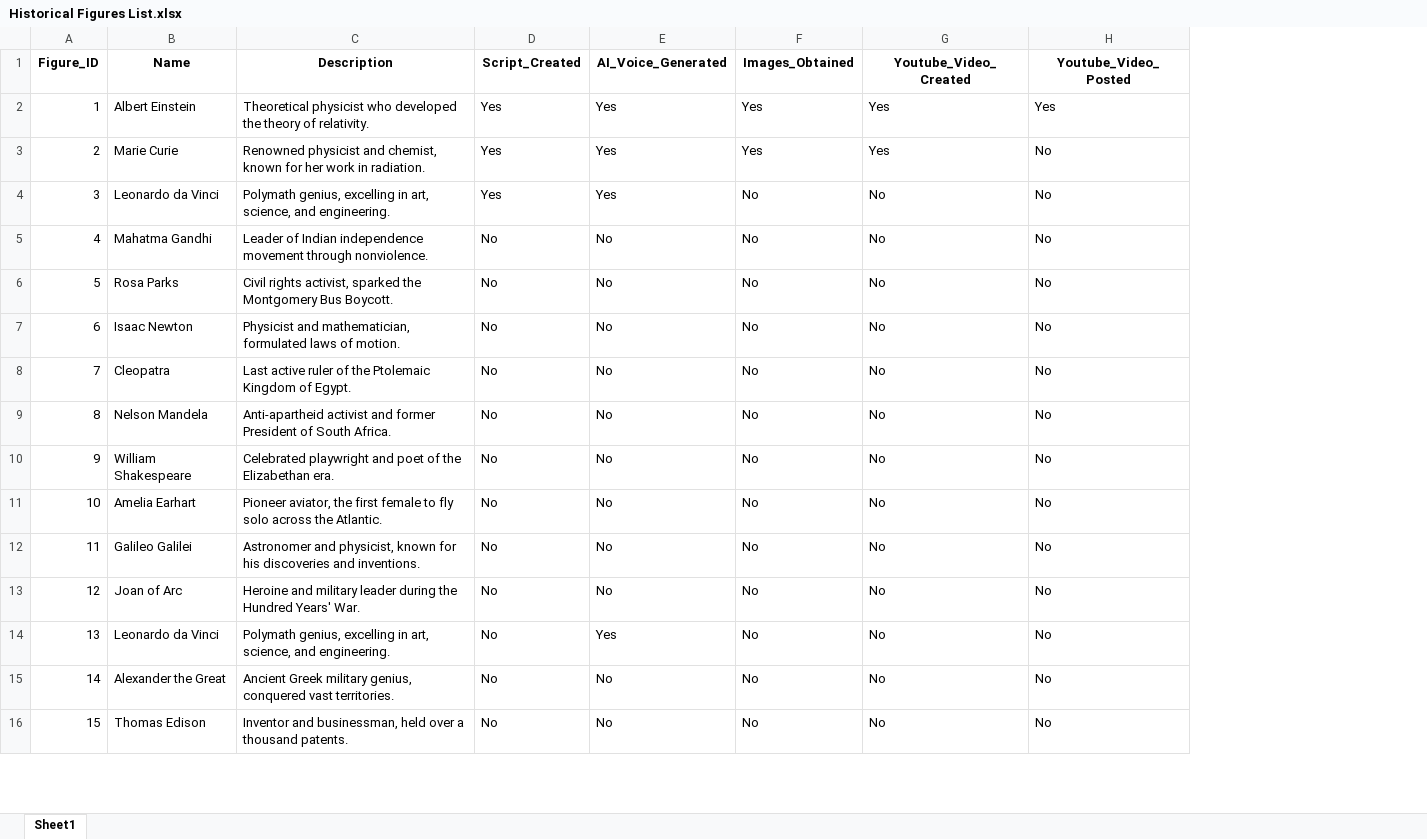
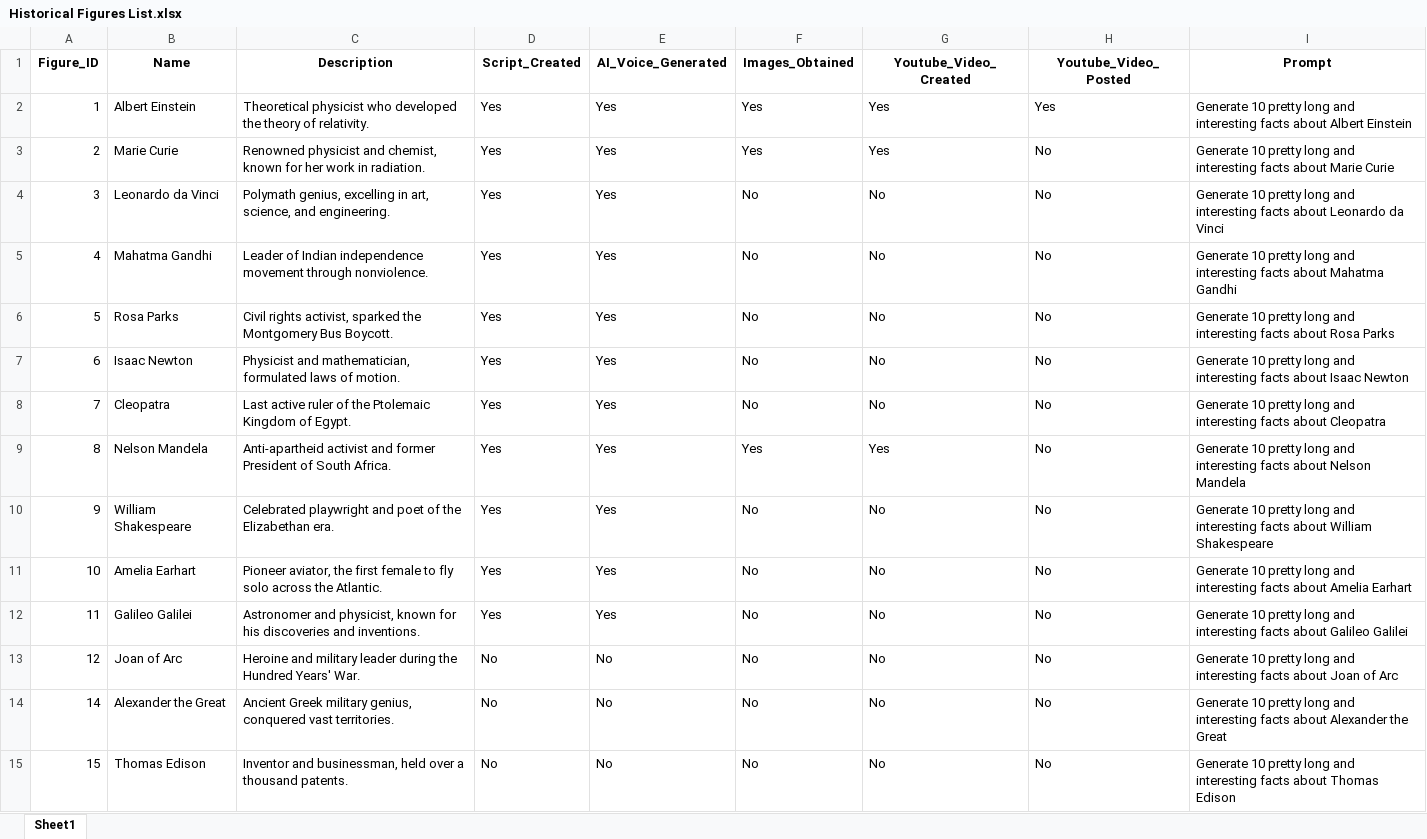
Before and after one commit to BenJCross1995/Video-from-Script, an Excel workbook: Historical Figures List.xlsx, sheet Sheet1, drawn as a sheet; only a part is shown; values as stored, in another font and other column widths than the file's, no borders; removed rows and columns are numbered as before the commit, all else as after; the diff covers the shown part only; the diff names each change by its address in the sheet, - before the commit and + after, or states it on an @@ line.

Commit message:
Update code - add text to image

```diff
--- a/Historical Figures List.xlsx (sheet Sheet1)
+++ b/Historical Figures List.xlsx (sheet Sheet1)
+column I (Prompt), rows 2-15: Generate 10 pretty long and interesting facts about Albert Einstein | Generate 10 pretty long and interesting facts about Marie Curie | Generate 10 pretty long and interesting facts about Leonardo da Vinci | Generate 10 pretty long and interesting facts about Mahatma Gandhi | Generate 10 pretty long and interesting facts about Rosa Parks | Generate 10 pretty long and interesting facts about Isaac Newton | Generate 10 pretty long and interesting facts about Cleopatra | Generate 10 pretty long and interesting facts about Nelson Mandela | Generate 10 pretty long and interesting facts about William Shakespeare | Generate 10 pretty long and interesting facts about Amelia Earhart | Generate 10 pretty long and interesting facts about Galileo Galilei | Generate 10 pretty long and interesting facts about Joan of Arc | Generate 10 pretty long and interesting facts about Alexander the Great | Generate 10 pretty long and interesting facts about Thomas Edison
-D5:D12 (Script_Created): No
+D5:D12 (Script_Created): Yes
-E5:E12 (AI_Voice_Generated): No
+E5:E12 (AI_Voice_Generated): Yes
-F9 (Images_Obtained): No
+F9 (Images_Obtained): Yes
-G9 (Youtube_Video_Created): No
+G9 (Youtube_Video_Created): Yes
-row 14: 13 | Leonardo da Vinci | Polymath genius, excelling in art, science, and engineering. | No | Yes | No | No | No
```
Also changed, not shown: 56 added rows elsewhere in this sheet, 36 other files.
